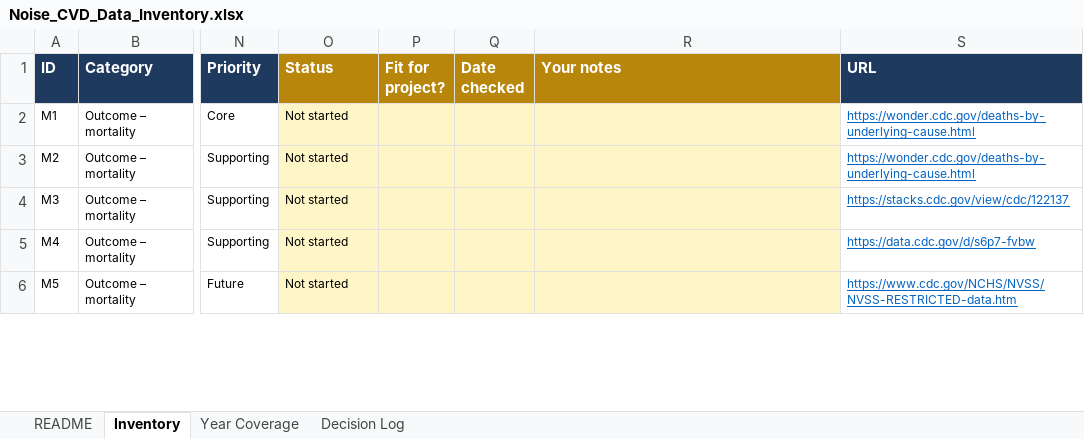
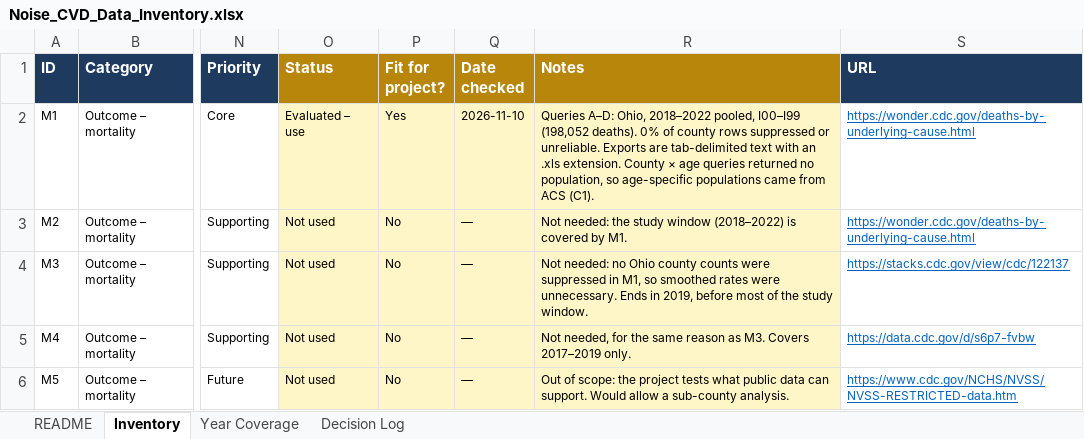
Before and after one commit to haot1an-dev/noise-cvd, an Excel workbook: Noise_CVD_Data_Inventory.xlsx, sheet Inventory, drawn as a sheet; only a part is shown, gaps mark what is left out; values as stored, in another font and other column widths than the file's, no borders; the diff covers the shown part only; the diff names each change by its address in the sheet, - before the commit and + after, or states it on an @@ line.

Commit message:
cleaned up data inventory

```diff
--- a/Noise_CVD_Data_Inventory.xlsx (sheet Inventory)
+++ b/Noise_CVD_Data_Inventory.xlsx (sheet Inventory)
-R1: Your notes
+R1: Notes
-O2 (Status): Not started
+O2 (Status): Evaluated – use
-P2 (Fit for project?): (empty)
+P2 (Fit for project?): Yes
-Q2 (Date checked): (empty)
+Q2 (Date checked): 2026-11-10
-R2 (Notes): (empty)
+R2 (Notes): Queries A–D: Ohio, 2018–2022 pooled, I00–I99 (198,052 deaths). 0% of county rows suppressed or unreliable. Exports are tab-delimited text with an .xls extension. County × age queries returned no population, so age-specific populations came from ACS (C1).
-O3:O6 (Status): Not started
+O3:O6 (Status): Not used
-P3:P6 (Fit for project?): (empty)
+P3:P6 (Fit for project?): No
-Q3:Q6 (Date checked): (empty)
+Q3:Q6 (Date checked): —
-R3 (Notes): (empty)
+R3 (Notes): Not needed: the study window (2018–2022) is covered by M1.
-R4 (Notes): (empty)
+R4 (Notes): Not needed: no Ohio county counts were suppressed in M1, so smoothed rates were unnecessary. Ends in 2019, before most of the study window.
-R5 (Notes): (empty)
+R5 (Notes): Not needed, for the same reason as M3. Covers 2017–2019 only.
-R6 (Notes): (empty)
+R6 (Notes): Out of scope: the project tests what public data can support. Would allow a sub-county analysis.
```
Also changed, not shown: 2 added rows, 1 removed row, 119 edited cells and cell formats elsewhere in this sheet, sheet Decision Log, sheet README, sheet Year Coverage.
